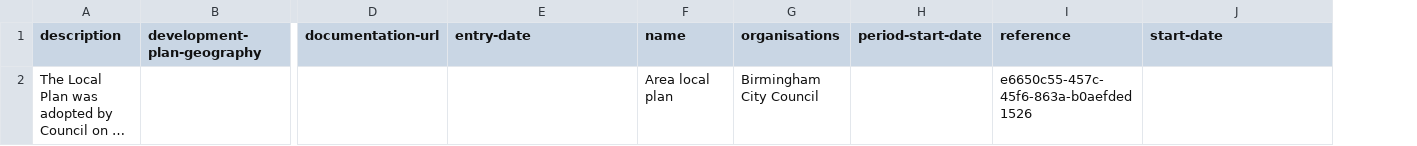
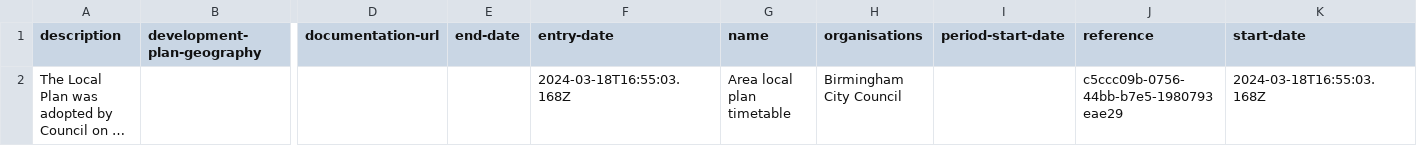
Before and after one commit to digital-land/local-plans-timetable, a CSV file: assets/example-development-plan.csv, drawn as a sheet; only a part is shown, gaps mark what is left out; long unchanged cells end in …; addresses are those after the commit; the diff names each change by its address in the sheet, - before the commit and + after, or states it on an @@ line.

Commit message:
SOW-24: missing date fields (#114)
* SOW-24: fix development plan missing start and end dates

* SOW-24: fix missing field

* SOW-24: update example files

* SOW-24: add unit tests for entry and start dates

```diff
--- a/assets/example-development-plan.csv
+++ b/assets/example-development-plan.csv
+column E (end-date), empty
-F2 (entry-date): (empty)
+F2 (entry-date): 2024-03-18T16:55:03.168Z
-G2 (name): Area local plan
+G2 (name): Area local plan timetable
-J2 (reference): e6650c55-457c-45f6-863a-b0aefded1526
+J2 (reference): c5ccc09b-0756-44bb-b7e5-1980793eae29
-K2 (start-date): (empty)
+K2 (start-date): 2024-03-18T16:55:03.168Z
```
Also changed, not shown: assets/example-timetable.csv, 4 other files.
